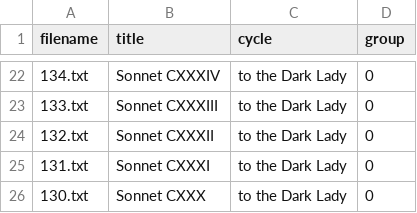
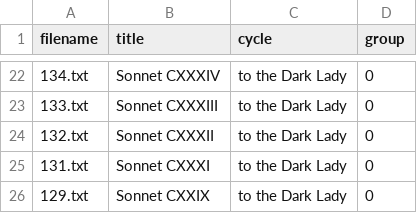
Before and after one commit to immicco/Shakespeare_corpus_project, a CSV file: metadata2.csv, drawn as a sheet; only a part is shown, gaps mark what is left out.

Commit message:
Update metadata2.csv

```diff
--- a/metadata2.csv
+++ b/metadata2.csv
@@ -25,2 +25,2 @@ filename,title,cycle,group
 131.txt,Sonnet CXXXI,to the Dark Lady,0
-130.txt,Sonnet CXXX,to the Dark Lady,0
+129.txt,Sonnet CXXIX,to the Dark Lady,0
```
